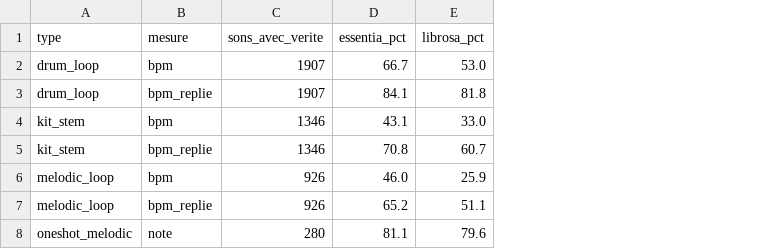
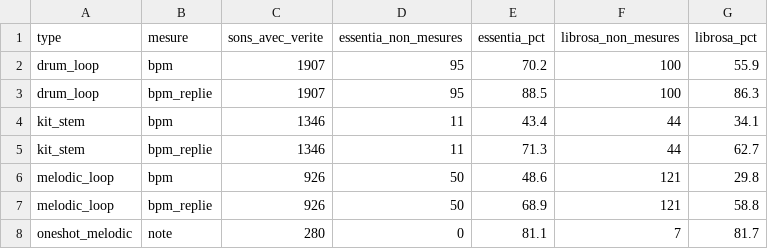
Before and after one commit to benjaminpaquot123-netizen/pocket-studio, a TSV file: docs/sons/fin/essentia-verite.tsv, drawn as a sheet; addresses are those after the commit; the diff names each change by its address in the sheet, - before the commit and + after, or states it on an @@ line.

```diff
--- a/docs/sons/fin/essentia-verite.tsv
+++ b/docs/sons/fin/essentia-verite.tsv
+column D (essentia_non_mesures), rows 2-8: 95 | 95 | 11 | 11 | 50 | 50 | 0
+column F (librosa_non_mesures), rows 2-8: 100 | 100 | 44 | 44 | 121 | 121 | 7
-E2 (essentia_pct): 66.7
+E2 (essentia_pct): 70.2
-G2 (librosa_pct): 53.0
+G2 (librosa_pct): 55.9
-E3 (essentia_pct): 84.1
+E3 (essentia_pct): 88.5
-G3 (librosa_pct): 81.8
+G3 (librosa_pct): 86.3
-E4 (essentia_pct): 43.1
+E4 (essentia_pct): 43.4
-G4 (librosa_pct): 33.0
+G4 (librosa_pct): 34.1
-E5 (essentia_pct): 70.8
+E5 (essentia_pct): 71.3
-G5 (librosa_pct): 60.7
+G5 (librosa_pct): 62.7
-E6 (essentia_pct): 46.0
+E6 (essentia_pct): 48.6
-G6 (librosa_pct): 25.9
+G6 (librosa_pct): 29.8
-E7 (essentia_pct): 65.2
+E7 (essentia_pct): 68.9
-G7 (librosa_pct): 51.1
+G7 (librosa_pct): 58.8
-G8 (librosa_pct): 79.6
+G8 (librosa_pct): 81.7
```
Also changed, not shown: docs/sons/fin/essentia-accord.tsv, docs/sons/fin/essentia-familles.tsv, 1 other file.
